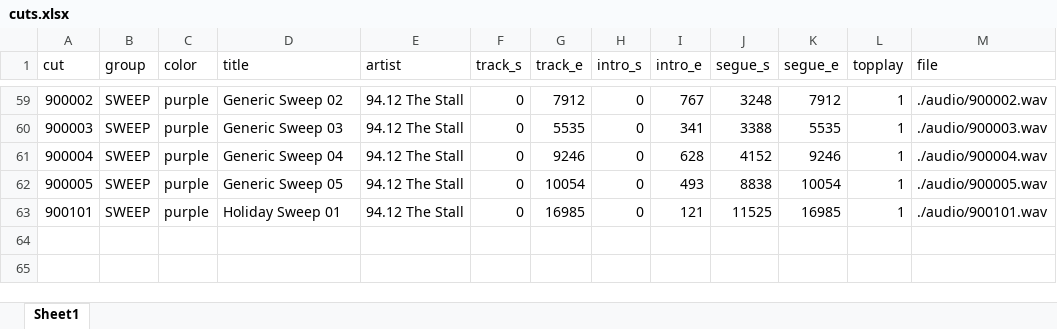
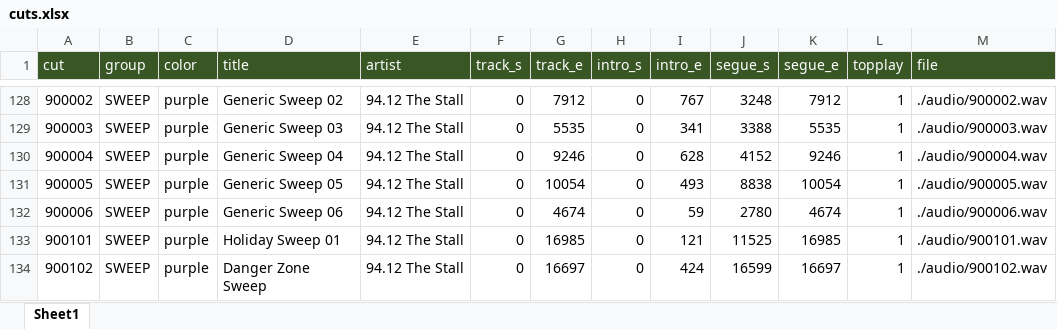
Before and after one commit to aspinwalld/AZPlayer, an Excel workbook: example/cuts.xlsx, sheet Sheet1, drawn as a sheet; only a part is shown, gaps mark what is left out; values as stored, in another font and other column widths than the file's, no borders; table styles not drawn; the diff covers the shown part only; the diff names each change by its address in the sheet, - before the commit and + after, or states it on an @@ line.

```diff
--- a/example/cuts.xlsx (sheet Sheet1)
+++ b/example/cuts.xlsx (sheet Sheet1)
@@ A1:M1 fill: none → #385724, text colour: black → #FFFFFF @@
+row 132: 900006 | SWEEP | purple | Generic Sweep 06 | 94.12 The Stall | 0 | 4674 | 0 | 59 | 2780 | 4674 | 1 | ./audio/900006.wav
+row 134: 900102 | SWEEP | purple | Danger Zone Sweep | 94.12 The Stall | 0 | 16697 | 0 | 424 | 16599 | 16697 | 1 | ./audio/900102.wav
```
Also changed, not shown: 69 added rows elsewhere in this sheet, formulas that keep their value, 6 other files.
